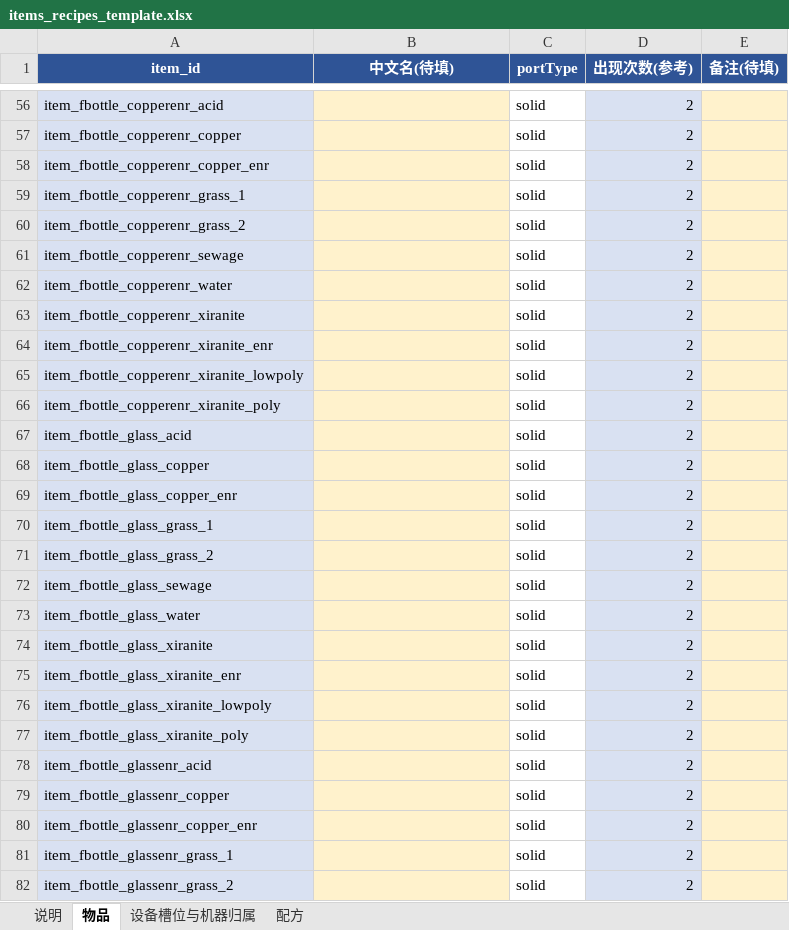
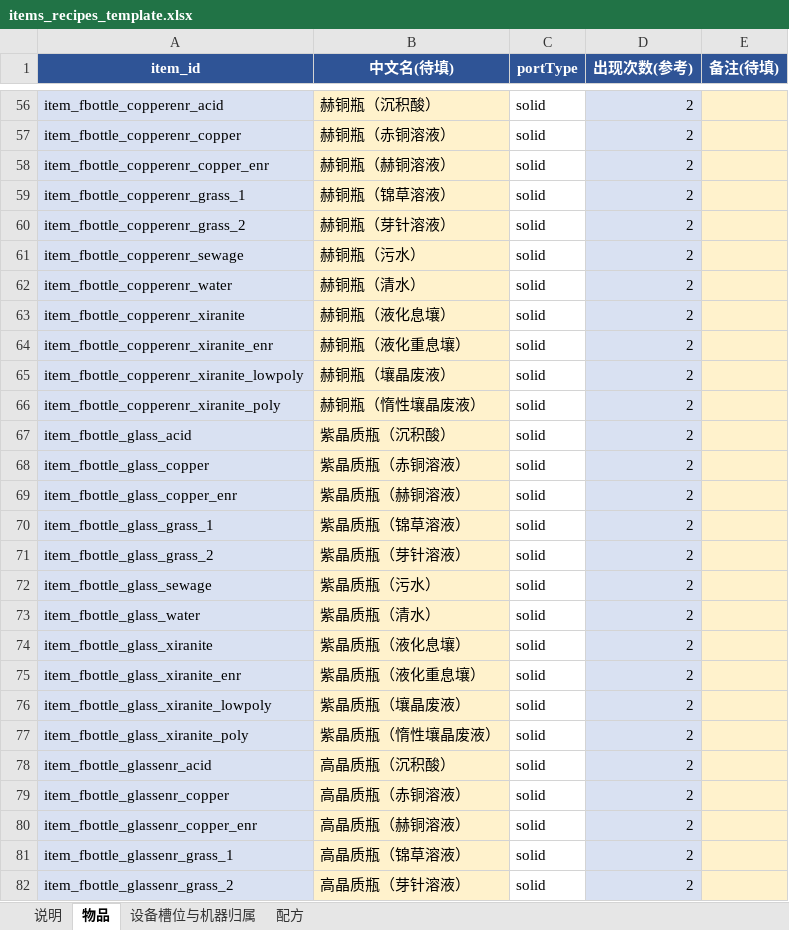
Before and after one commit to BringMeFlame/endfield_AICsimu, an Excel workbook: reference/items_recipes_template.xlsx, sheet 物品, drawn as a sheet; only a part is shown, gaps mark what is left out; values as stored, in another font and other column widths than the file's, no borders; the diff covers the shown part only; the diff names each change by its address in the sheet, - before the commit and + after, or states it on an @@ line.

```diff
--- a/reference/items_recipes_template.xlsx (sheet 物品)
+++ b/reference/items_recipes_template.xlsx (sheet 物品)
-B56 (中文名(待填)): (empty)
+B56 (中文名(待填)): 赫铜瓶（沉积酸）
-B57 (中文名(待填)): (empty)
+B57 (中文名(待填)): 赫铜瓶（赤铜溶液）
-B58 (中文名(待填)): (empty)
+B58 (中文名(待填)): 赫铜瓶（赫铜溶液）
-B59 (中文名(待填)): (empty)
+B59 (中文名(待填)): 赫铜瓶（锦草溶液）
-B60 (中文名(待填)): (empty)
+B60 (中文名(待填)): 赫铜瓶（芽针溶液）
-B61 (中文名(待填)): (empty)
+B61 (中文名(待填)): 赫铜瓶（污水）
-B62 (中文名(待填)): (empty)
+B62 (中文名(待填)): 赫铜瓶（清水）
-B63 (中文名(待填)): (empty)
+B63 (中文名(待填)): 赫铜瓶（液化息壤）
-B64 (中文名(待填)): (empty)
+B64 (中文名(待填)): 赫铜瓶（液化重息壤）
-B65 (中文名(待填)): (empty)
+B65 (中文名(待填)): 赫铜瓶（壤晶废液）
-B66 (中文名(待填)): (empty)
+B66 (中文名(待填)): 赫铜瓶（惰性壤晶废液）
-B67 (中文名(待填)): (empty)
+B67 (中文名(待填)): 紫晶质瓶（沉积酸）
-B68 (中文名(待填)): (empty)
+B68 (中文名(待填)): 紫晶质瓶（赤铜溶液）
-B69 (中文名(待填)): (empty)
+B69 (中文名(待填)): 紫晶质瓶（赫铜溶液）
-B70 (中文名(待填)): (empty)
+B70 (中文名(待填)): 紫晶质瓶（锦草溶液）
-B71 (中文名(待填)): (empty)
+B71 (中文名(待填)): 紫晶质瓶（芽针溶液）
-B72 (中文名(待填)): (empty)
+B72 (中文名(待填)): 紫晶质瓶（污水）
-B73 (中文名(待填)): (empty)
+B73 (中文名(待填)): 紫晶质瓶（清水）
-B74 (中文名(待填)): (empty)
+B74 (中文名(待填)): 紫晶质瓶（液化息壤）
-B75 (中文名(待填)): (empty)
+B75 (中文名(待填)): 紫晶质瓶（液化重息壤）
-B76 (中文名(待填)): (empty)
+B76 (中文名(待填)): 紫晶质瓶（壤晶废液）
-B77 (中文名(待填)): (empty)
+B77 (中文名(待填)): 紫晶质瓶（惰性壤晶废液）
-B78 (中文名(待填)): (empty)
+B78 (中文名(待填)): 高晶质瓶（沉积酸）
-B79 (中文名(待填)): (empty)
+B79 (中文名(待填)): 高晶质瓶（赤铜溶液）
-B80 (中文名(待填)): (empty)
+B80 (中文名(待填)): 高晶质瓶（赫铜溶液）
-B81 (中文名(待填)): (empty)
+B81 (中文名(待填)): 高晶质瓶（锦草溶液）
-B82 (中文名(待填)): (empty)
+B82 (中文名(待填)): 高晶质瓶（芽针溶液）
```
Also changed, not shown: 180 edited cells elsewhere in this sheet.
